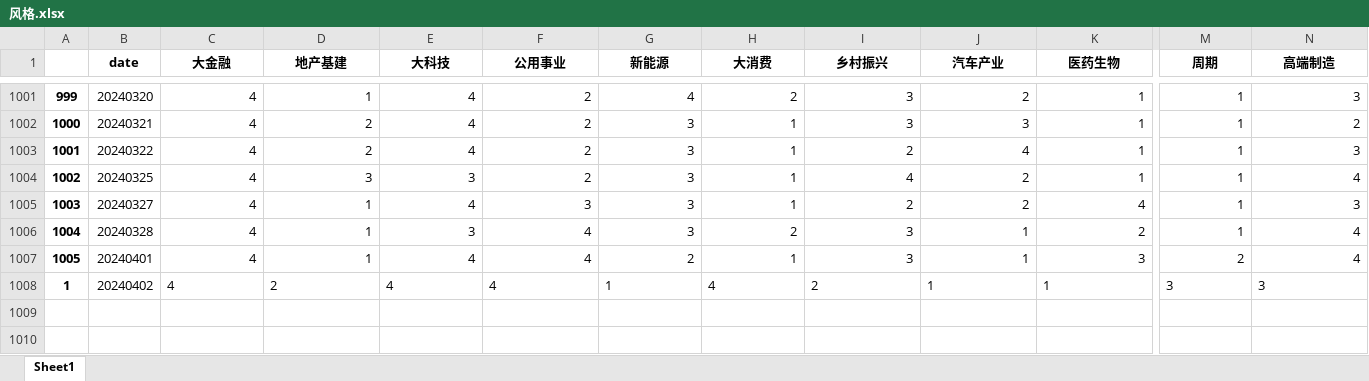
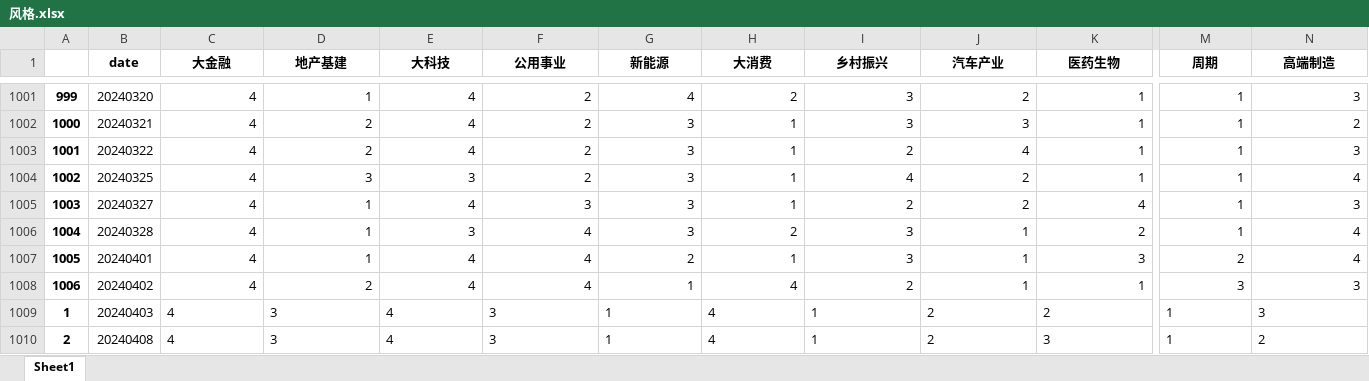
Before and after one commit to Rows21/Stock, an Excel workbook: 风格.xlsx, sheet Sheet1, drawn as a sheet; only a part is shown, gaps mark what is left out; values as stored, in another font and other column widths than the file's, no borders; rows hold the shown columns only; the diff covers the shown part only; the diff names each change by its address in the sheet, - before the commit and + after, or states it on an @@ line.

```diff
--- a/风格.xlsx (sheet Sheet1)
+++ b/风格.xlsx (sheet Sheet1)
@@ column A renumbered in row 1008 @@
-C1008:K1008 alignment: left
+C1008:K1008 alignment: right
-M1008:N1008 alignment: left
+M1008:N1008 alignment: right
+row 1009: 1 | 20240403 | 4 | 3 | 4 | 3 | 1 | 4 | 1 | 2 | 2 | 1 | 3
+row 1010: 2 | 20240408 | 4 | 3 | 4 | 3 | 1 | 4 | 1 | 2 | 3 | 1 | 2
```
Also changed, not shown: cell formats elsewhere in this sheet, 今日短线.xlsx, 今日行业上榜.xlsx, 20 other files.
